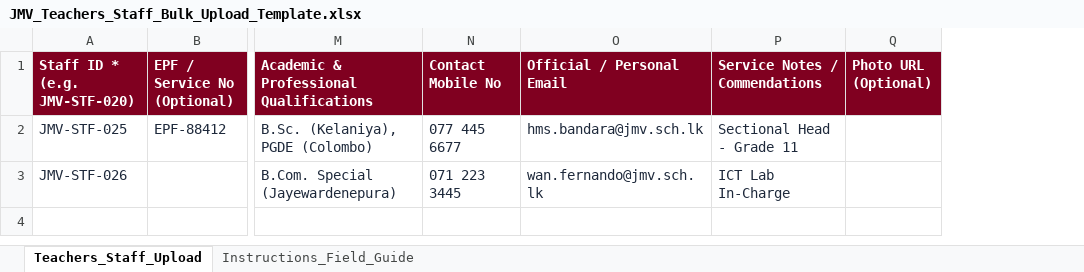
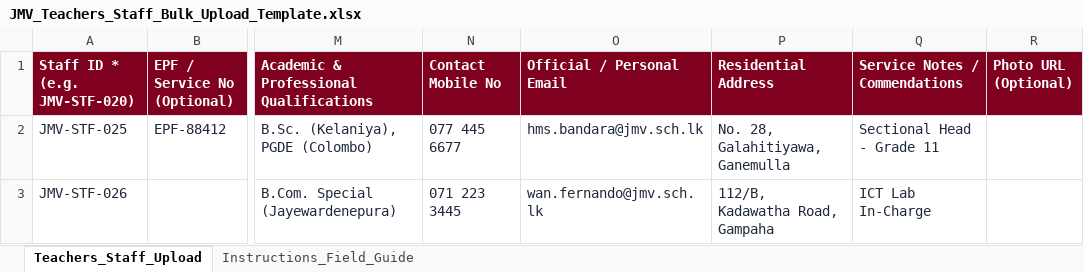
Before and after one commit to eptheekshana/JMV-Portal, an Excel workbook: static/templates/JMV_Teachers_Staff_Bulk_Upload_Template.xlsx, sheet Teachers_Staff_Upload, drawn as a sheet; only a part is shown, gaps mark what is left out; values as stored, in another font and other column widths than the file's, no borders; the diff names each change by its address in the sheet, - before the commit and + after, or states it on an @@ line.

Commit message:
Add address column to staff table, form, dossier, and Excel template

```diff
--- a/static/templates/JMV_Teachers_Staff_Bulk_Upload_Template.xlsx (sheet Teachers_Staff_Upload)
+++ b/static/templates/JMV_Teachers_Staff_Bulk_Upload_Template.xlsx (sheet Teachers_Staff_Upload)
+column P (Residential Address), rows 2-3: No. 28, Galahitiyawa, Ganemulla | 112/B, Kadawatha Road, Gampaha
```
Also changed, not shown: sheet Instructions_Field_Guide, templates/JMV_Teachers_Staff_Bulk_Upload_Template.xlsx, 5 other files.
